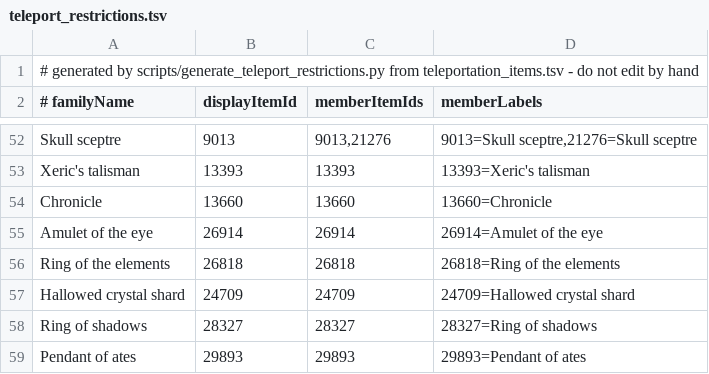
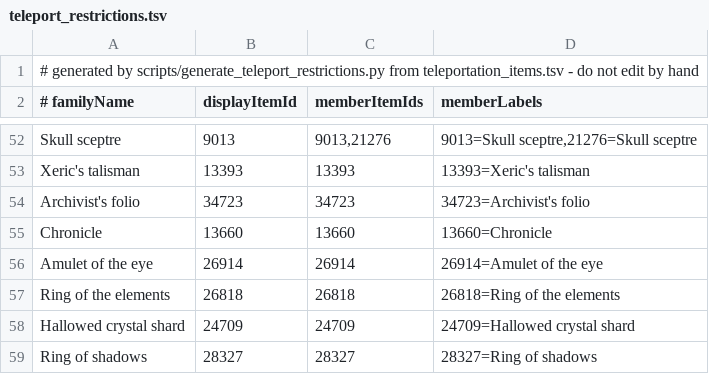
Before and after one commit to Skretzo/shortest-path, a TSV file: src/main/resources/transports/teleport_restrictions.tsv, drawn as a sheet; only a part is shown, gaps mark what is left out; the shorter side is filled out with more unchanged rows.

```diff
--- a/src/main/resources/transports/teleport_restrictions.tsv
+++ b/src/main/resources/transports/teleport_restrictions.tsv
@@ -53,2 +53,3 @@ Skull sceptre	9013	9013,21276	9013=Skull sceptre,21276=Skull sceptre
 Xeric's talisman	13393	13393	13393=Xeric's talisman
+Archivist's folio	34723	34723	34723=Archivist's folio
 Chronicle	13660	13660	13660=Chronicle
```
Also changed, not shown: src/main/resources/transports/teleportation_items.tsv.
